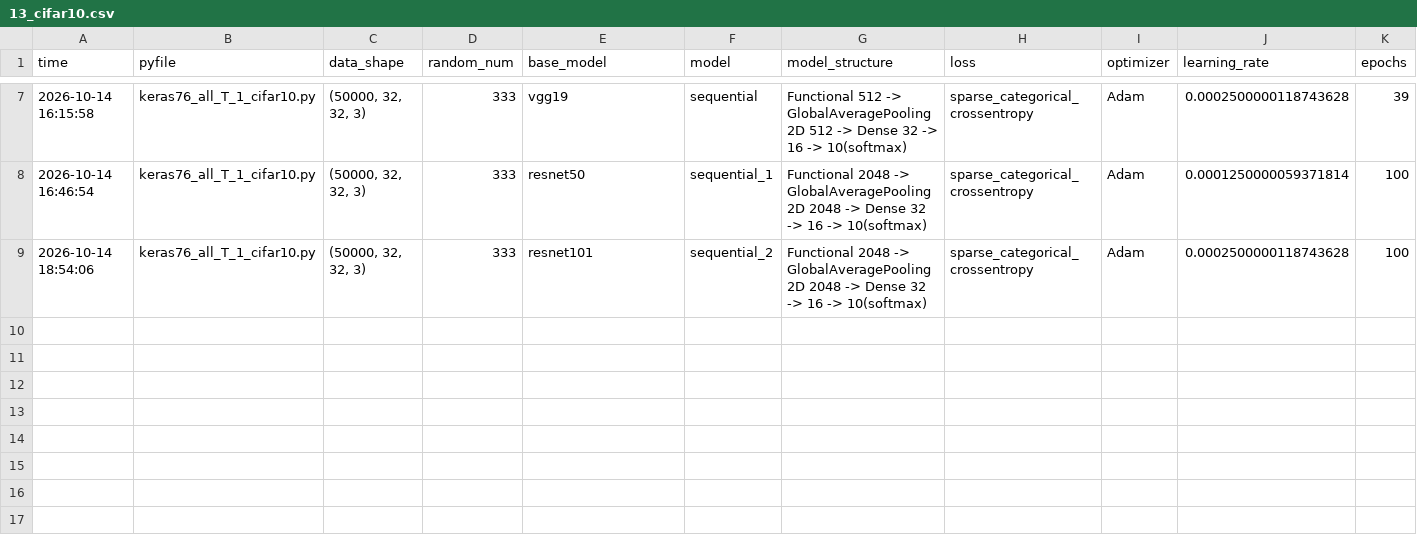
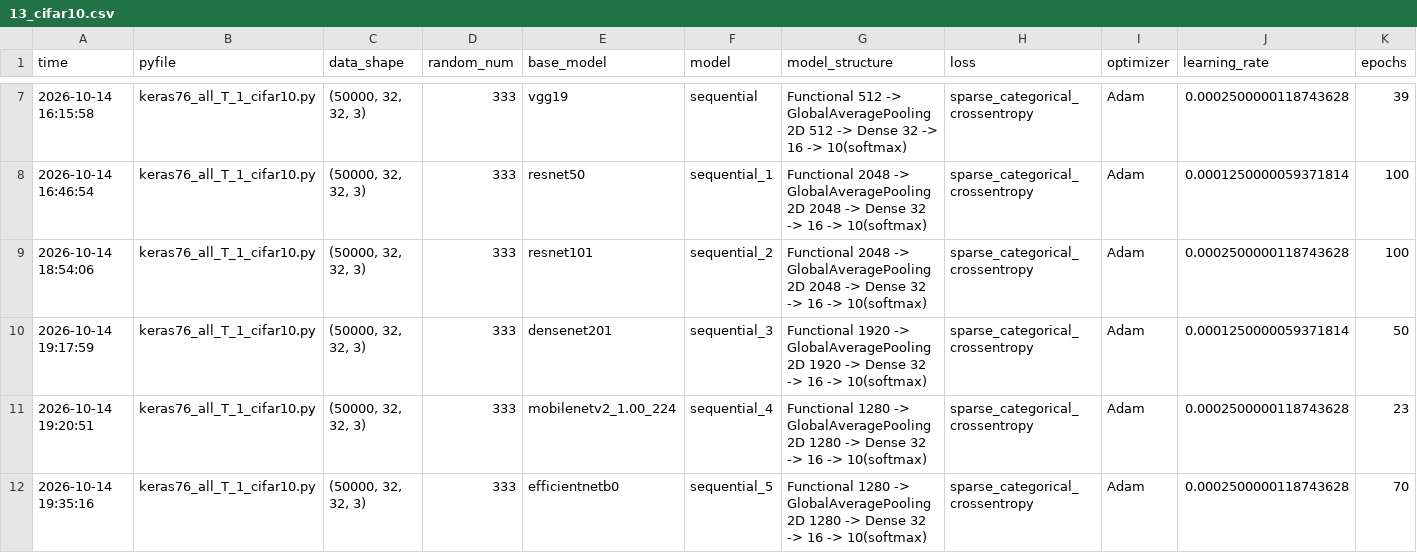
Before and after one commit to fdt15ss/furiosa2026-study, a CSV file: _data/record/13_cifar10.csv, drawn as a sheet; only a part is shown, gaps mark what is left out; rows hold the shown columns only; the diff names each change by its address in the sheet, - before the commit and + after, or states it on an @@ line.

Commit message:
cifar10 레코드 업데이트

```diff
--- a/_data/record/13_cifar10.csv
+++ b/_data/record/13_cifar10.csv
+row 10: 2026-10-14 19:17:59 | keras76_all_T_1_cifar10.py | (50000, 32, 32, 3) | 333 | densenet201 | sequential_3 | Functional 1920 -> GlobalAveragePooling2D 1920 -> Dense 32 -> 16 -> 10(softmax) | sparse_categorical_crossentropy | Adam | 0.0001250000059371814 | 50
+row 11: 2026-10-14 19:20:51 | keras76_all_T_1_cifar10.py | (50000, 32, 32, 3) | 333 | mobilenetv2_1.00_224 | sequential_4 | Functional 1280 -> GlobalAveragePooling2D 1280 -> Dense 32 -> 16 -> 10(softmax) | sparse_categorical_crossentropy | Adam | 0.0002500000118743628 | 23
+row 12: 2026-10-14 19:35:16 | keras76_all_T_1_cifar10.py | (50000, 32, 32, 3) | 333 | efficientnetb0 | sequential_5 | Functional 1280 -> GlobalAveragePooling2D 1280 -> Dense 32 -> 16 -> 10(softmax) | sparse_categorical_crossentropy | Adam | 0.0002500000118743628 | 70
```
